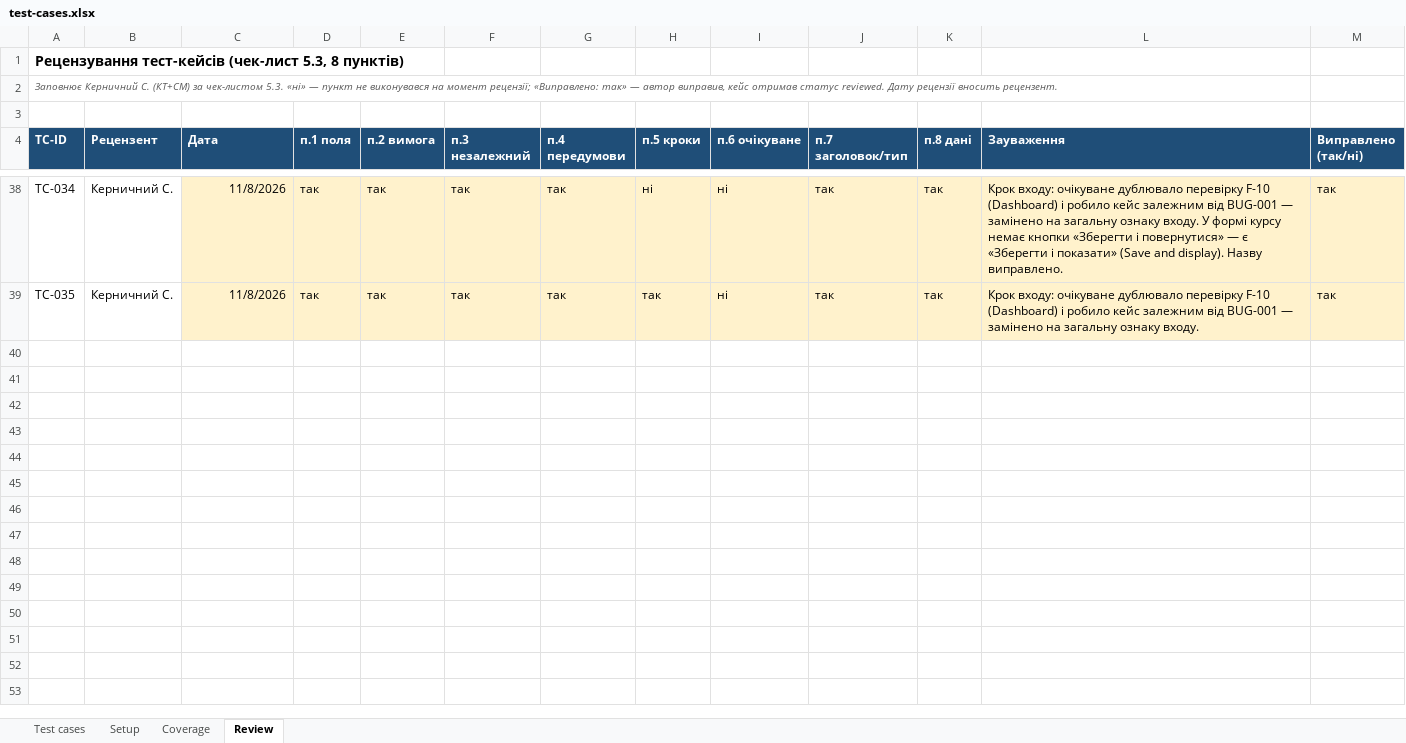
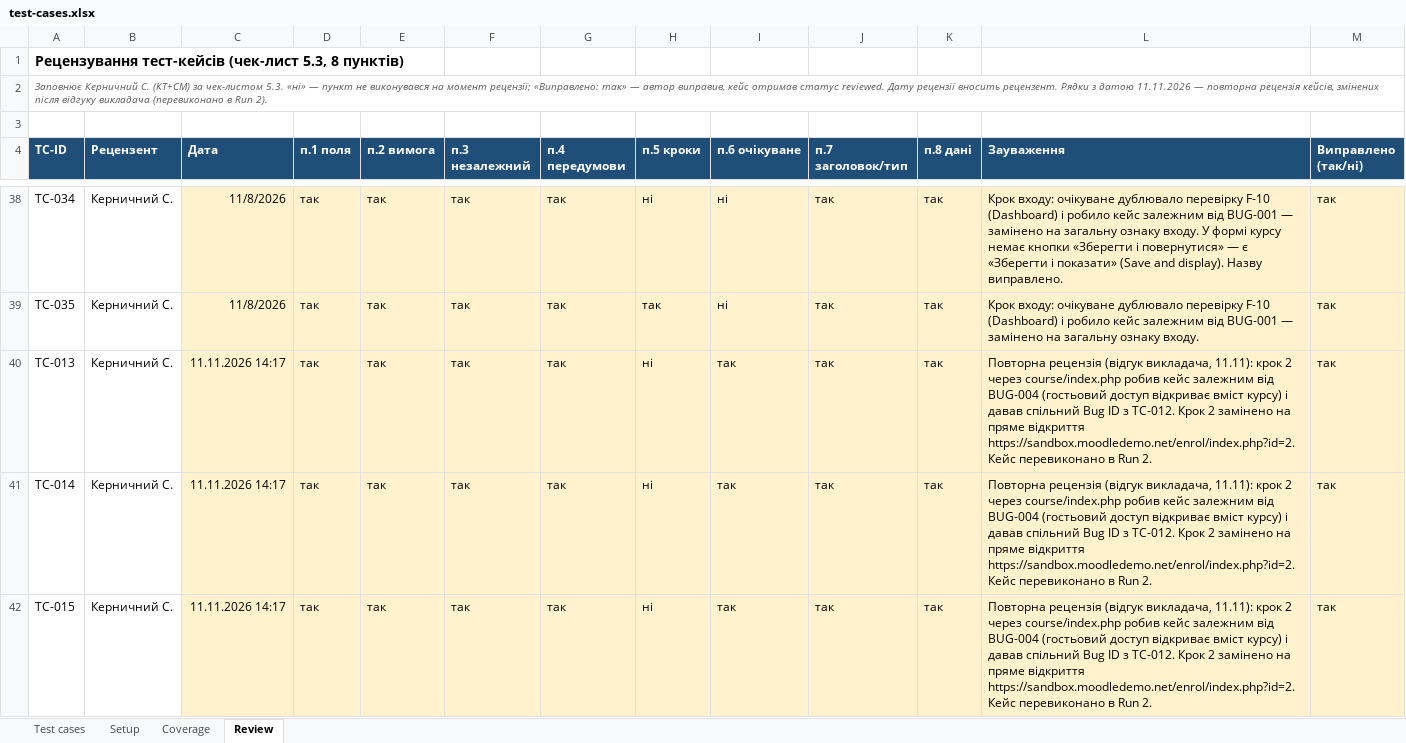
Before and after one commit to alyaalonachwenous-stack/sqa-labs-tb, an Excel workbook: docs/sprint3/test-cases.xlsx, sheet Review, drawn as a sheet; only a part is shown, gaps mark what is left out; values as stored, in another font and other column widths than the file's, no borders; the diff names each change by its address in the sheet, - before the commit and + after, or states it on an @@ line.

```diff
--- a/docs/sprint3/test-cases.xlsx (sheet Review)
+++ b/docs/sprint3/test-cases.xlsx (sheet Review)
-A2 (TC-ID): …вносить рецензент.
+A2 (TC-ID): …вносить рецензент. Рядки з датою 11.11.2026 — повторна рецензія кейсів, змінених після відгуку викладача (перевиконано в Run 2).
+row 40: TC-013 | Керничний С. | 11.11.2026 14:17 | так | так | так | так | ні | так | так | так | Повторна рецензія (відгук викладача, 11.11): крок 2 через course/index.php робив кейс залежним від BUG-004 (гостьовий доступ відкриває вміст курсу) і давав спільний Bug ID з TC-012. Крок 2 замінено на пряме відкриття https://sandbox.moodledemo.net/enrol/index.php?id=2. Кейс перевиконано в Run 2. | так
+row 41: TC-014 | Керничний С. | 11.11.2026 14:17 | так | так | так | так | ні | так | так | так | Повторна рецензія (відгук викладача, 11.11): крок 2 через course/index.php робив кейс залежним від BUG-004 (гостьовий доступ відкриває вміст курсу) і давав спільний Bug ID з TC-012. Крок 2 замінено на пряме відкриття https://sandbox.moodledemo.net/enrol/index.php?id=2. Кейс перевиконано в Run 2. | так
+row 42: TC-015 | Керничний С. | 11.11.2026 14:17 | так | так | так | так | ні | так | так | так | Повторна рецензія (відгук викладача, 11.11): крок 2 через course/index.php робив кейс залежним від BUG-004 (гостьовий доступ відкриває вміст курсу) і давав спільний Bug ID з TC-012. Крок 2 замінено на пряме відкриття https://sandbox.moodledemo.net/enrol/index.php?id=2. Кейс перевиконано в Run 2. | так
```
Also changed, not shown: sheet Test cases, docs/sprint3/execution-log.xlsx, 35 other files.
